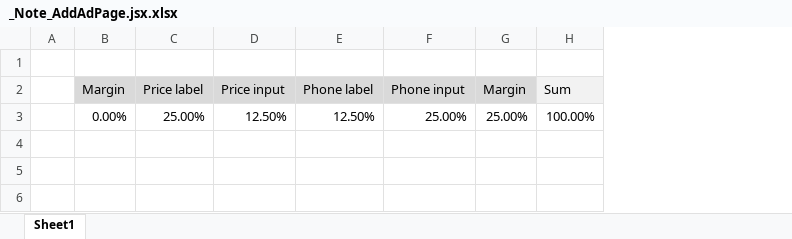
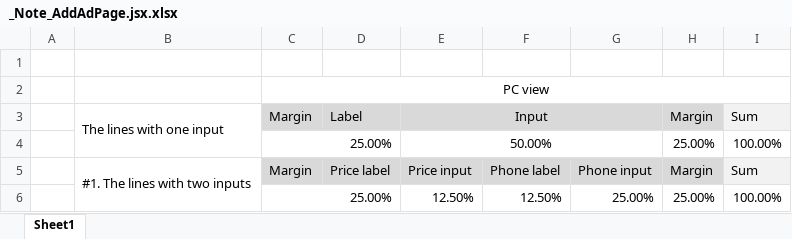
Before and after one commit to deividas48/deividas_vaitkus_type1_galutine_praktine_uzduotis_front, an Excel workbook: src/pages/_Note_AddAdPage.jsx.xlsx, sheet Sheet1, drawn as a sheet; values as stored, in another font and other column widths than the file's, no borders; addresses are those after the commit; the diff names each change by its address in the sheet, - before the commit and + after, or states it on an @@ line.

Commit message:
Forms. Just quick notes for the form line

```diff
--- a/src/pages/_Note_AddAdPage.jsx.xlsx (sheet Sheet1)
+++ b/src/pages/_Note_AddAdPage.jsx.xlsx (sheet Sheet1)
+column B, row 5: #1. The lines with two inputs
+row 2:  |  | PC view
+row 3:  | The lines with one input | Margin | Label | Input |  |  | Margin | Sum
+row 4:  |  | 25.00% |  | 50.00% |  |  | 25.00% | 100.00%
-C6: 0.00%
+C6: 25.00%
+C6:D6 merged
-D6: 25.00%
+D6: (empty)
```
Also changed, not shown: formulas that keep their value.
